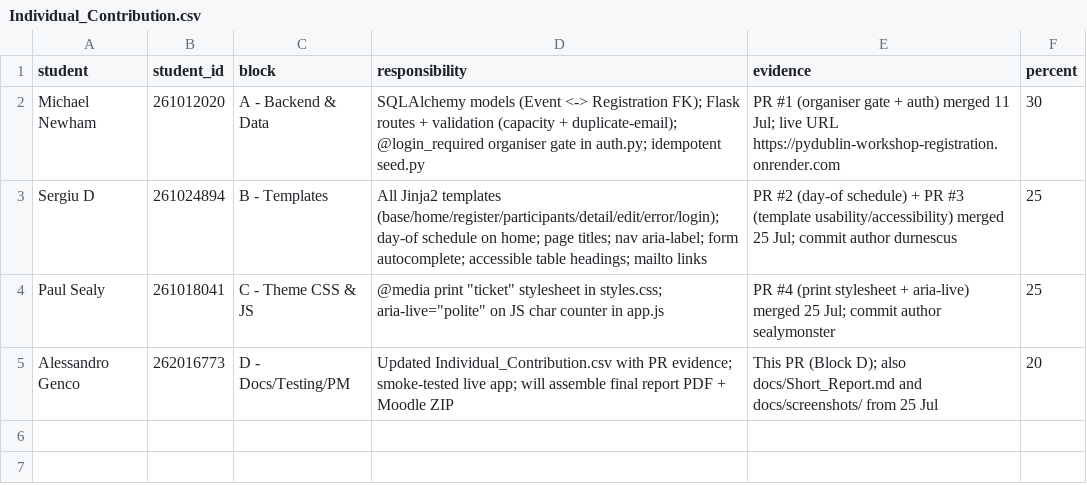
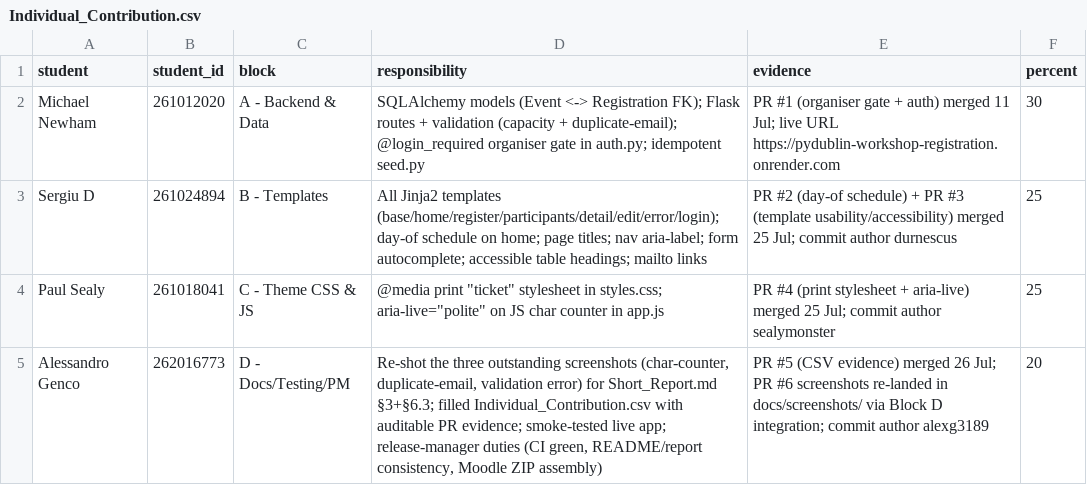
Before and after one commit to MichaelNewham/pydublin-workshop-registration, a CSV file: docs/Individual_Contribution.csv, drawn as a sheet.

Commit message:
docs: land Block D screenshots + align report/CSV/video script with shipped code (Block D PR #7)
Block D integration: land Alessandro's screenshots under docs/screenshots/,\nflip report's outstanding-figures prose to delivered, fix three doc drifts\nagainst shipped code (Paul's actual CSS contribution in AUTHORS + CSV,\nAlessandro's own CSV row past tense, video script's incorrect no-auth\nclaim corrected to honest limitations segment).\n\nBlock D release-manager pass. Carries forward Alessandro Genco's PR #6\nscreenshots unchanged.\n\nCo-authored-by: Alessandro Genco <alexg3189@gmail.com>

```diff
--- a/docs/Individual_Contribution.csv
+++ b/docs/Individual_Contribution.csv
@@ -4,2 +4,2 @@ Sergiu D,261024894,B - Templates,All Jinja2 templates (base/home/register/partic
 Paul Sealy,261018041,C - Theme CSS & JS,@media print "ticket" stylesheet in styles.css; aria-live="polite" on JS char counter in app.js,PR #4 (print stylesheet + aria-live) merged 25 Jul; commit author sealymonster,25
-Alessandro Genco,262016773,D - Docs/Testing/PM,Updated Individual_Contribution.csv with PR evidence; smoke-tested live app; will assemble final report PDF + Moodle ZIP,This PR (Block D); also docs/Short_Report.md and docs/screenshots/ from 25 Jul,20
+Alessandro Genco,262016773,D - Docs/Testing/PM,"Re-shot the three outstanding screenshots (char-counter, duplicate-email, validation error) for Short_Report.md §3+§6.3; filled Individual_Contribution.csv with auditable PR evidence; smoke-tested live app; release-manager duties (CI green, README/report consistency, Moodle ZIP assembly)","PR #5 (CSV evidence) merged 26 Jul; PR #6 screenshots re-landed in docs/screenshots/ via Block D integration; commit author alexg3189",20
```
Also changed, not shown: 7 other files.
